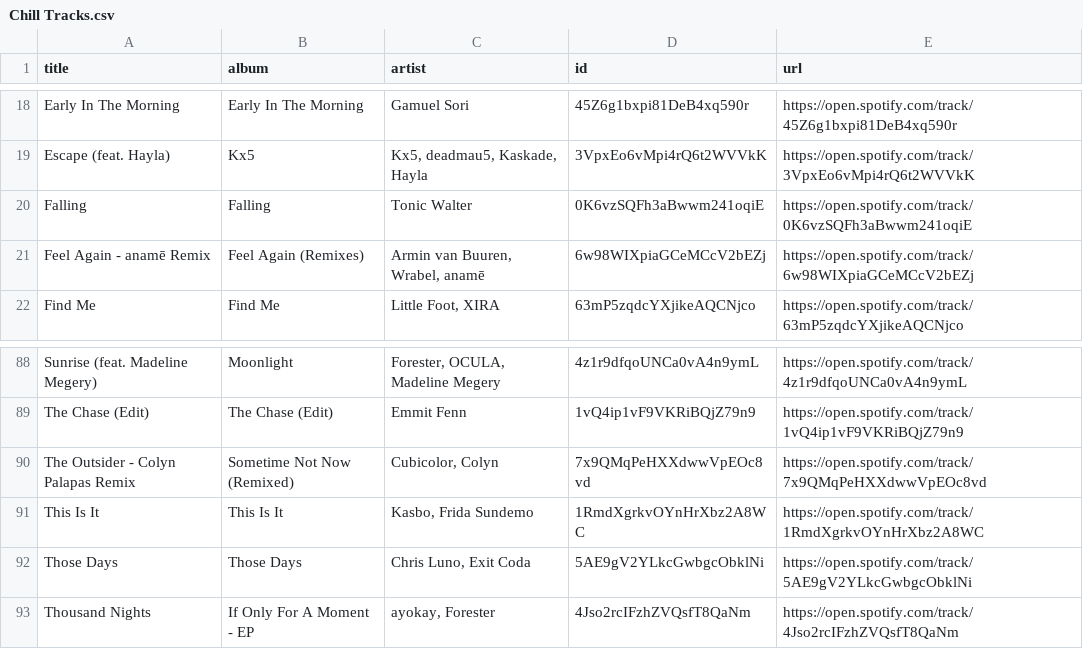
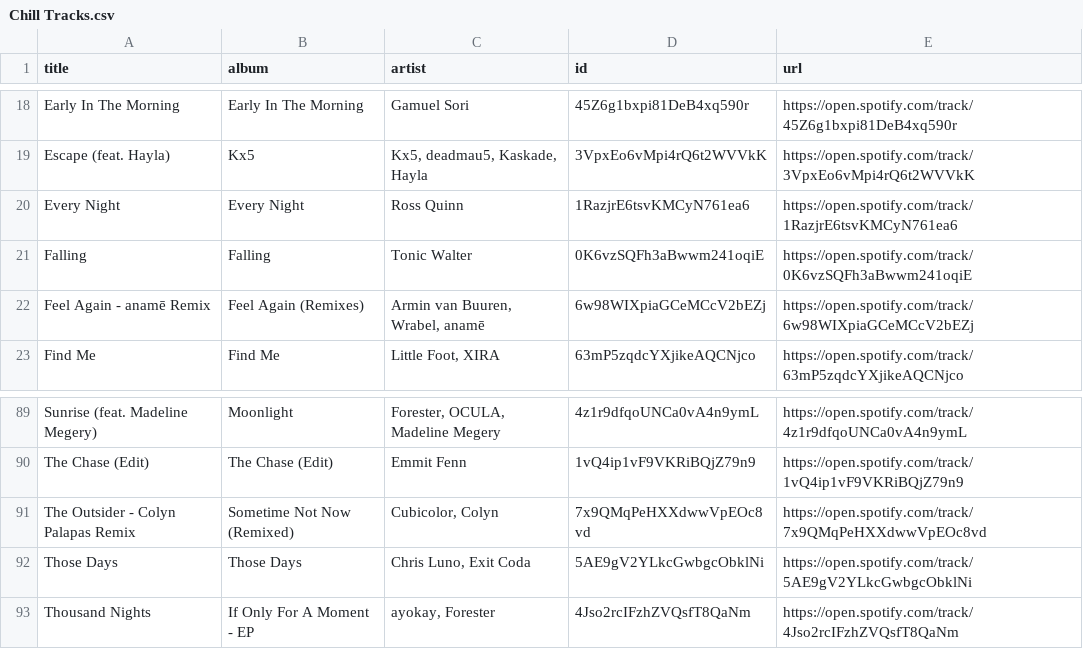
Before and after one commit to unex/dews_beats, a CSV file: playlists/Chill Tracks.csv, drawn as a sheet; only a part is shown, gaps mark what is left out; removed rows and columns are numbered as before the commit, all else as after; the diff names each change by its address in the sheet, - before the commit and + after, or states it on an @@ line.

```diff
--- a/playlists/Chill Tracks.csv
+++ b/playlists/Chill Tracks.csv
+row 20: Every Night | Every Night | Ross Quinn | 1RazjrE6tsvKMCyN761ea6 | https://open.spotify.com/track/1RazjrE6tsvKMCyN761ea6
-row 91: This Is It | This Is It | Kasbo, Frida Sundemo | 1RmdXgrkvOYnHrXbz2A8WC | https://open.spotify.com/track/1RmdXgrkvOYnHrXbz2A8WC
```
Also changed, not shown: Saved Songs.csv, playlists/New Music Weekly _ Monstercat.csv, 4 other files.
